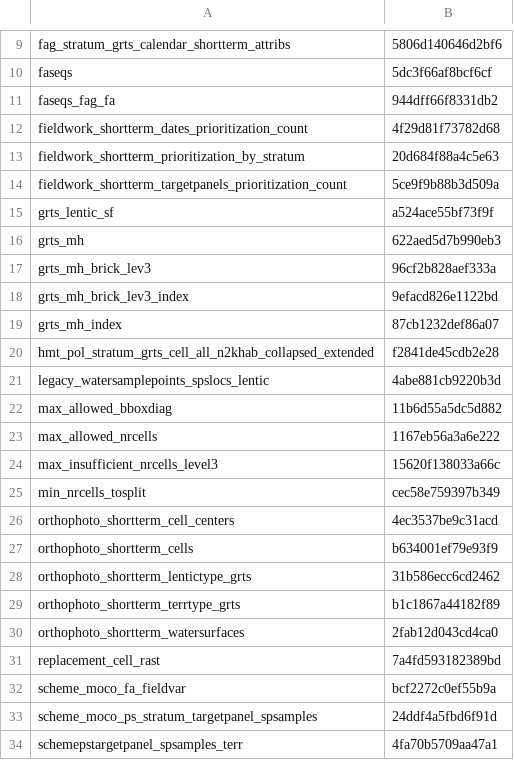
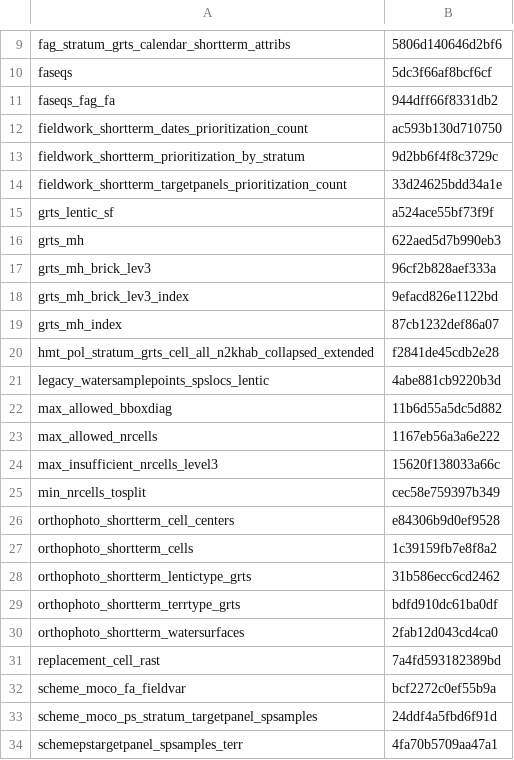
Before and after one commit to inbo/n2khab-mne-designs, a CSV file: 100_design_common/010_revisitplan/data/text/intermediate/fieldworg_checksums.csv, drawn as a sheet; only a part is shown, gaps mark what is left out.

Commit message:
REP, fworg-script: update obj checksums wrt priority-update

```diff
--- a/100_design_common/010_revisitplan/data/text/intermediate/fieldworg_checksums.csv
+++ b/100_design_common/010_revisitplan/data/text/intermediate/fieldworg_checksums.csv
@@ -11,5 +11,5 @@ faseqs,5dc3f66af8bcf6cf
 faseqs_fag_fa,944dff66f8331db2
-fieldwork_shortterm_dates_prioritization_count,4f29d81f73782d68
-fieldwork_shortterm_prioritization_by_stratum,20d684f88a4c5e63
-fieldwork_shortterm_targetpanels_prioritization_count,5ce9f9b88b3d509a
+fieldwork_shortterm_dates_prioritization_count,ac593b130d710750
+fieldwork_shortterm_prioritization_by_stratum,9d2bb6f4f8c3729c
+fieldwork_shortterm_targetpanels_prioritization_count,33d24625bdd34a1e
 grts_lentic_sf,a524ace55bf73f9f
@@ -25,6 +25,6 @@ max_insufficient_nrcells_level3,15620f138033a66c
 min_nrcells_tosplit,cec58e759397b349
-orthophoto_shortterm_cell_centers,4ec3537be9c31acd
-orthophoto_shortterm_cells,b634001ef79e93f9
+orthophoto_shortterm_cell_centers,e84306b9d0ef9528
+orthophoto_shortterm_cells,1c39159fb7e8f8a2
 orthophoto_shortterm_lentictype_grts,31b586ecc6cd2462
-orthophoto_shortterm_terrtype_grts,b1c1867a44182f89
+orthophoto_shortterm_terrtype_grts,bdfd910dc61ba0df
 orthophoto_shortterm_watersurfaces,2fab12d043cd4ca0
```
